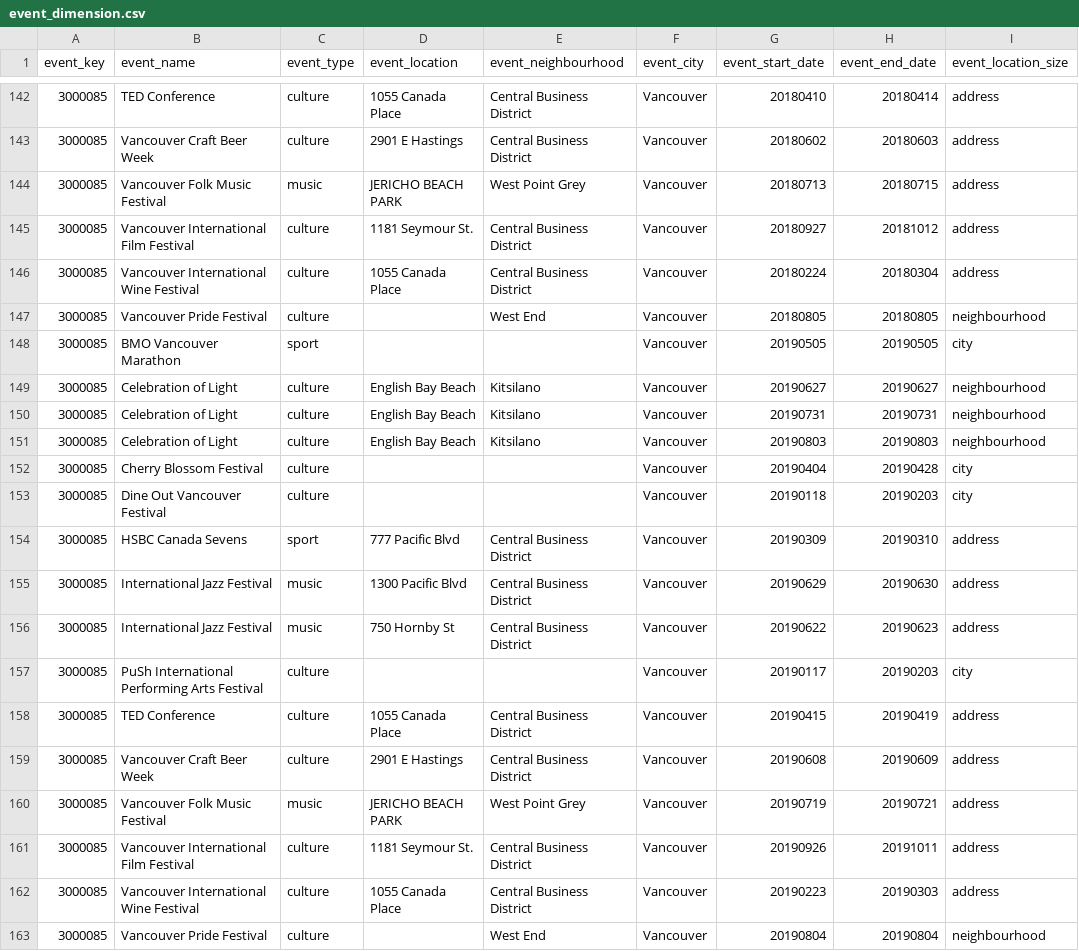
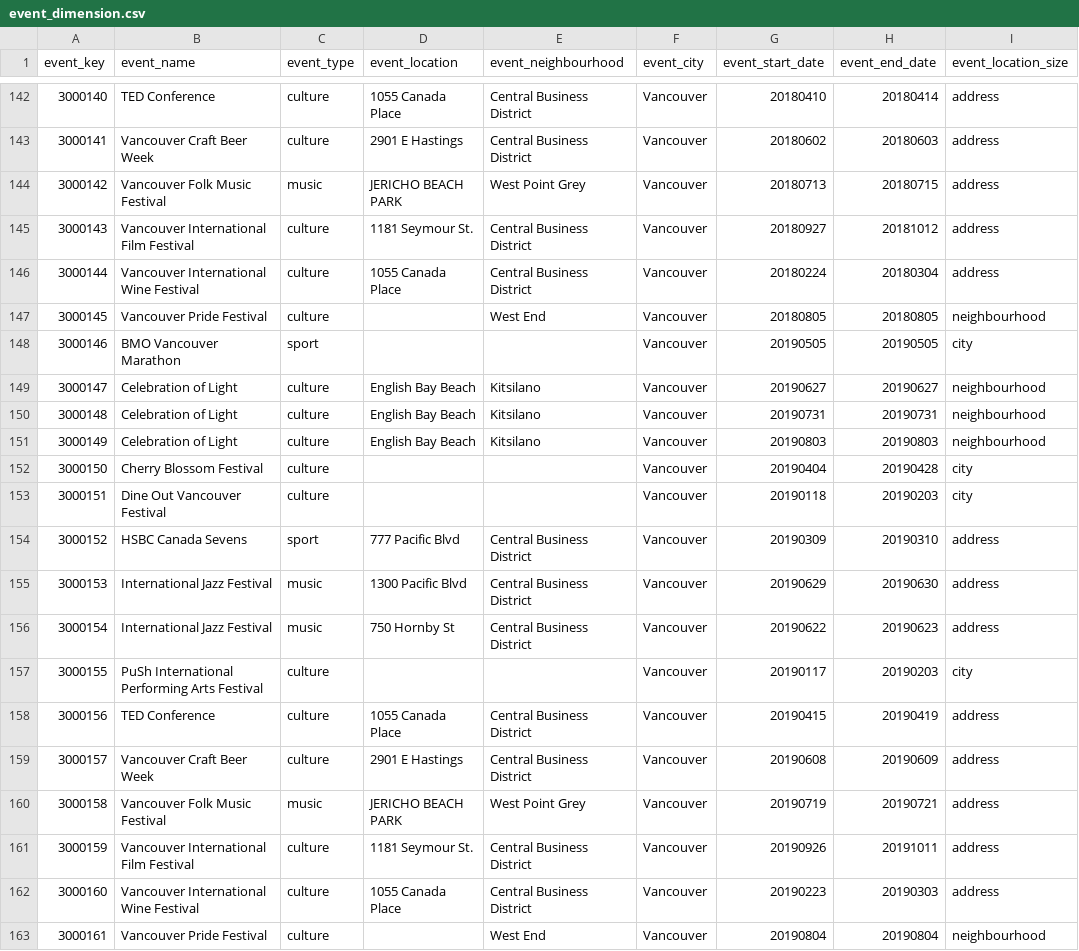
Before and after one commit to uozkl/DB-Project, a CSV file: Dimensions/event_dimension.csv, drawn as a sheet; only a part is shown, gaps mark what is left out; the diff covers the shown part only.

```diff
--- a/Dimensions/event_dimension.csv
+++ b/Dimensions/event_dimension.csv
@@ -142,22 +142,22 @@ event_key,event_name,event_type,event_location,event_neighbourhood,event_city,ev
-3000085,TED Conference,culture,1055 Canada Place,Central Business District,Vancouver,20180410,20180414,address
-3000085,Vancouver Craft Beer Week,culture,2901 E Hastings,Central Business District,Vancouver,20180602,20180603,address
-3000085,Vancouver Folk Music Festival,music,JERICHO BEACH PARK,West Point Grey,Vancouver,20180713,20180715,address
-3000085,Vancouver International Film Festival,culture,1181 Seymour St.,Central Business District,Vancouver,20180927,20181012,address
-3000085,Vancouver International Wine Festival,culture,1055 Canada Place,Central Business District,Vancouver,20180224,20180304,address
-3000085,Vancouver Pride Festival,culture,,West End,Vancouver,20180805,20180805,neighbourhood
-3000085,BMO Vancouver Marathon,sport,,,Vancouver,20190505,20190505,city
-3000085,Celebration of Light,culture,English Bay Beach,Kitsilano,Vancouver,20190627,20190627,neighbourhood
-3000085,Celebration of Light,culture,English Bay Beach,Kitsilano,Vancouver,20190731,20190731,neighbourhood
-3000085,Celebration of Light,culture,English Bay Beach,Kitsilano,Vancouver,20190803,20190803,neighbourhood
-3000085,Cherry Blossom Festival,culture,,,Vancouver,20190404,20190428,city
-3000085,Dine Out Vancouver Festival,culture,,,Vancouver,20190118,20190203,city
-3000085,HSBC Canada Sevens,sport,777 Pacific Blvd,Central Business District,Vancouver,20190309,20190310,address
-3000085,International Jazz Festival,music,1300 Pacific Blvd,Central Business District,Vancouver,20190629,20190630,address
-3000085,International Jazz Festival,music,750 Hornby St,Central Business District,Vancouver,20190622,20190623,address
-3000085,PuSh International Performing Arts Festival,culture,,,Vancouver,20190117,20190203,city
-3000085,TED Conference,culture,1055 Canada Place,Central Business District,Vancouver,20190415,20190419,address
-3000085,Vancouver Craft Beer Week,culture,2901 E Hastings,Central Business District,Vancouver,20190608,20190609,address
-3000085,Vancouver Folk Music Festival,music,JERICHO BEACH PARK,West Point Grey,Vancouver,20190719,20190721,address
-3000085,Vancouver International Film Festival,culture,1181 Seymour St.,Central Business District,Vancouver,20190926,20191011,address
-3000085,Vancouver International Wine Festival,culture,1055 Canada Place,Central Business District,Vancouver,20190223,20190303,address
-3000085,Vancouver Pride Festival,culture,,West End,Vancouver,20190804,20190804,neighbourhood
+3000140,TED Conference,culture,1055 Canada Place,Central Business District,Vancouver,20180410,20180414,address
+3000141,Vancouver Craft Beer Week,culture,2901 E Hastings,Central Business District,Vancouver,20180602,20180603,address
+3000142,Vancouver Folk Music Festival,music,JERICHO BEACH PARK,West Point Grey,Vancouver,20180713,20180715,address
+3000143,Vancouver International Film Festival,culture,1181 Seymour St.,Central Business District,Vancouver,20180927,20181012,address
+3000144,Vancouver International Wine Festival,culture,1055 Canada Place,Central Business District,Vancouver,20180224,20180304,address
+3000145,Vancouver Pride Festival,culture,,West End,Vancouver,20180805,20180805,neighbourhood
+3000146,BMO Vancouver Marathon,sport,,,Vancouver,20190505,20190505,city
+3000147,Celebration of Light,culture,English Bay Beach,Kitsilano,Vancouver,20190627,20190627,neighbourhood
+3000148,Celebration of Light,culture,English Bay Beach,Kitsilano,Vancouver,20190731,20190731,neighbourhood
+3000149,Celebration of Light,culture,English Bay Beach,Kitsilano,Vancouver,20190803,20190803,neighbourhood
+3000150,Cherry Blossom Festival,culture,,,Vancouver,20190404,20190428,city
+3000151,Dine Out Vancouver Festival,culture,,,Vancouver,20190118,20190203,city
+3000152,HSBC Canada Sevens,sport,777 Pacific Blvd,Central Business District,Vancouver,20190309,20190310,address
+3000153,International Jazz Festival,music,1300 Pacific Blvd,Central Business District,Vancouver,20190629,20190630,address
+3000154,International Jazz Festival,music,750 Hornby St,Central Business District,Vancouver,20190622,20190623,address
+3000155,PuSh International Performing Arts Festival,culture,,,Vancouver,20190117,20190203,city
+3000156,TED Conference,culture,1055 Canada Place,Central Business District,Vancouver,20190415,20190419,address
+3000157,Vancouver Craft Beer Week,culture,2901 E Hastings,Central Business District,Vancouver,20190608,20190609,address
+3000158,Vancouver Folk Music Festival,music,JERICHO BEACH PARK,West Point Grey,Vancouver,20190719,20190721,address
+3000159,Vancouver International Film Festival,culture,1181 Seymour St.,Central Business District,Vancouver,20190926,20191011,address
+3000160,Vancouver International Wine Festival,culture,1055 Canada Place,Central Business District,Vancouver,20190223,20190303,address
+3000161,Vancouver Pride Festival,culture,,West End,Vancouver,20190804,20190804,neighbourhood
```
Also changed, not shown: 54 edited cells elsewhere in this file.
